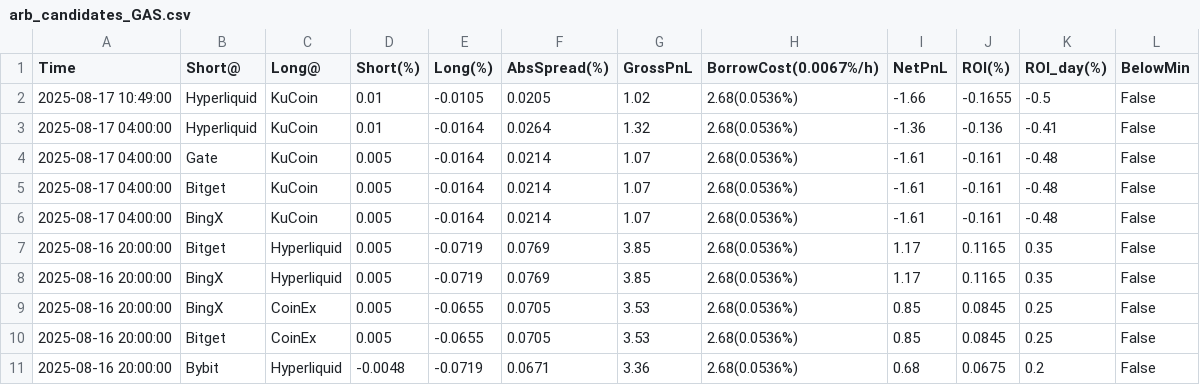
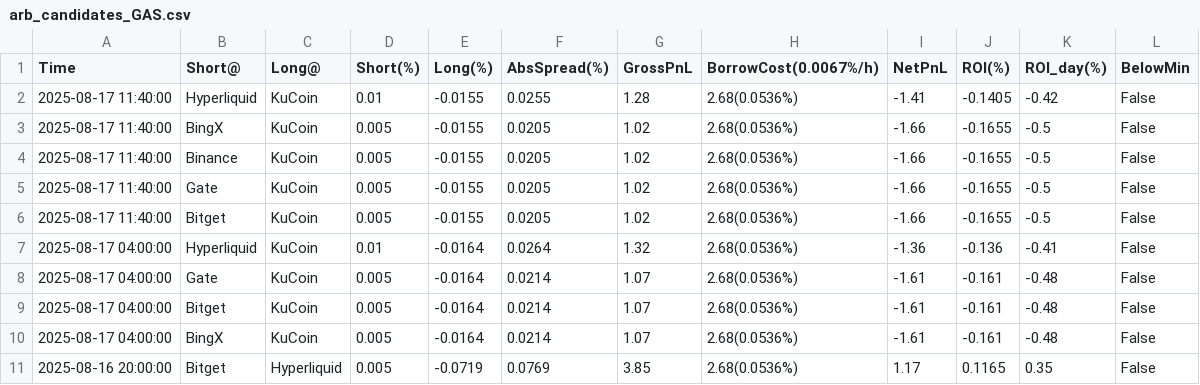
Before and after one commit to aerist123/funding-data, a CSV file: public/data/arb_candidates_GAS.csv, drawn as a sheet; only a part is shown; the shorter side is filled out with more unchanged rows.

```diff
--- a/public/data/arb_candidates_GAS.csv
+++ b/public/data/arb_candidates_GAS.csv
@@ -1,3 +1,7 @@
 Time,Short@,Long@,Short(%),Long(%),AbsSpread(%),GrossPnL,BorrowCost(0.0067%/h),NetPnL,ROI(%),ROI_day(%),BelowMin
-2025-08-17 10:49:00,Hyperliquid,KuCoin,0.01,-0.0105,0.0205,1.02,2.68(0.0536%),-1.66,-0.1655,-0.5,False
+2025-08-17 11:40:00,Hyperliquid,KuCoin,0.01,-0.0155,0.0255,1.28,2.68(0.0536%),-1.41,-0.1405,-0.42,False
+2025-08-17 11:40:00,BingX,KuCoin,0.005,-0.0155,0.0205,1.02,2.68(0.0536%),-1.66,-0.1655,-0.5,False
+2025-08-17 11:40:00,Binance,KuCoin,0.005,-0.0155,0.0205,1.02,2.68(0.0536%),-1.66,-0.1655,-0.5,False
+2025-08-17 11:40:00,Gate,KuCoin,0.005,-0.0155,0.0205,1.02,2.68(0.0536%),-1.66,-0.1655,-0.5,False
+2025-08-17 11:40:00,Bitget,KuCoin,0.005,-0.0155,0.0205,1.02,2.68(0.0536%),-1.66,-0.1655,-0.5,False
 2025-08-17 04:00:00,Hyperliquid,KuCoin,0.01,-0.0164,0.0264,1.32,2.68(0.0536%),-1.36,-0.136,-0.41,False
```
Also changed, not shown: public/data/arb_candidates_HYPE.csv, public/data/arb_candidates_MAGIC.csv, 35 other files.
